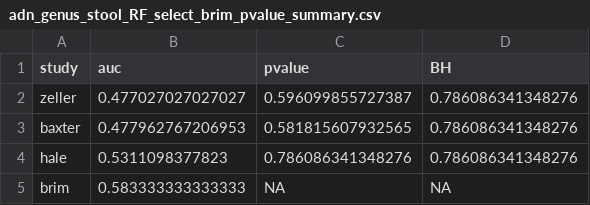
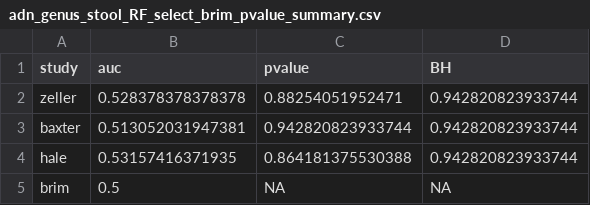
Before and after one commit to SchlossLab/Sze_CRCMetaAnalysis_mBio_2018, a CSV file: data/process/tables/adn_genus_stool_RF_select_brim_pvalue_summary.csv, drawn as a sheet.

```diff
--- a/data/process/tables/adn_genus_stool_RF_select_brim_pvalue_summary.csv
+++ b/data/process/tables/adn_genus_stool_RF_select_brim_pvalue_summary.csv
@@ -1,5 +1,5 @@
 "study","auc","pvalue","BH"
-"zeller","0.477027027027027","0.596099855727387","0.786086341348276"
-"baxter","0.477962767206953","0.581815607932565","0.786086341348276"
-"hale","0.5311098377823","0.786086341348276","0.786086341348276"
-"brim","0.583333333333333",NA,NA
+"zeller","0.528378378378378","0.88254051952471","0.942820823933744"
+"baxter","0.513052031947381","0.942820823933744","0.942820823933744"
+"hale","0.53157416371935","0.864181375530388","0.942820823933744"
+"brim","0.5",NA,NA
```
Also changed, not shown: data/process/tables/adn_genus_stool_RF_fullvsselect_pvalue_summary.csv, data/process/tables/adn_genus_stool_RF_select_baxter_raw_roc_data.csv, 7 other files.
